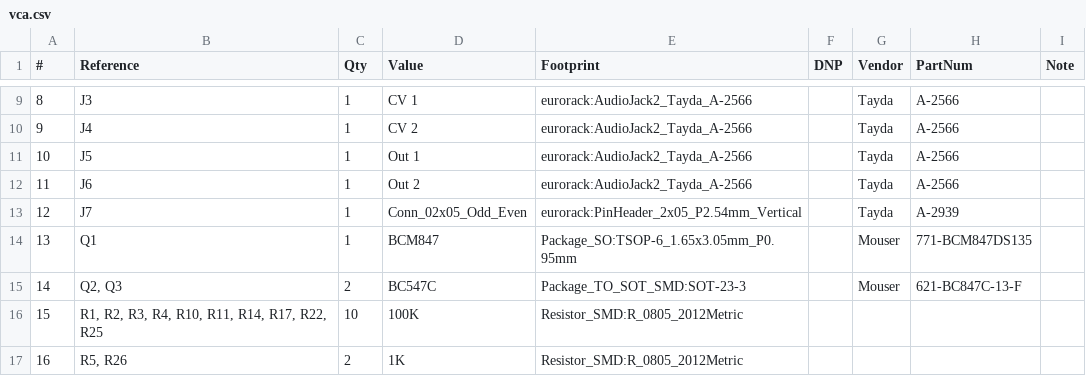
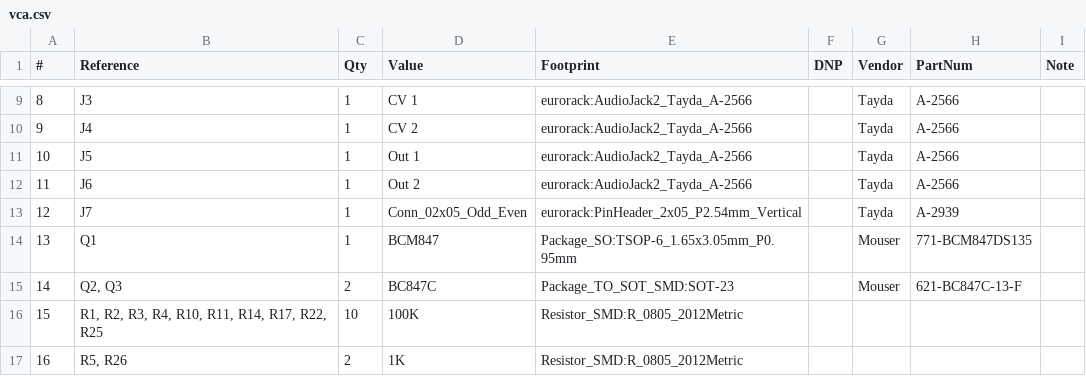
Before and after one commit to thismatters/EurorackVca, a CSV file: vca.csv, drawn as a sheet; only a part is shown, gaps mark what is left out.

```diff
--- a/vca.csv
+++ b/vca.csv
@@ -14,3 +14,3 @@
 "13","Q1","1","BCM847","Package_SO:TSOP-6_1.65x3.05mm_P0.95mm","","Mouser","771-BCM847DS135",""
-"14","Q2, Q3","2","BC547C","Package_TO_SOT_SMD:SOT-23-3","","Mouser","621-BC847C-13-F",""
+"14","Q2, Q3","2","BC847C","Package_TO_SOT_SMD:SOT-23","","Mouser","621-BC847C-13-F",""
 "15","R1, R2, R3, R4, R10, R11, R14, R17, R22, R25","10","100K","Resistor_SMD:R_0805_2012Metric","","","",""
```
Also changed, not shown: 6 other files.
